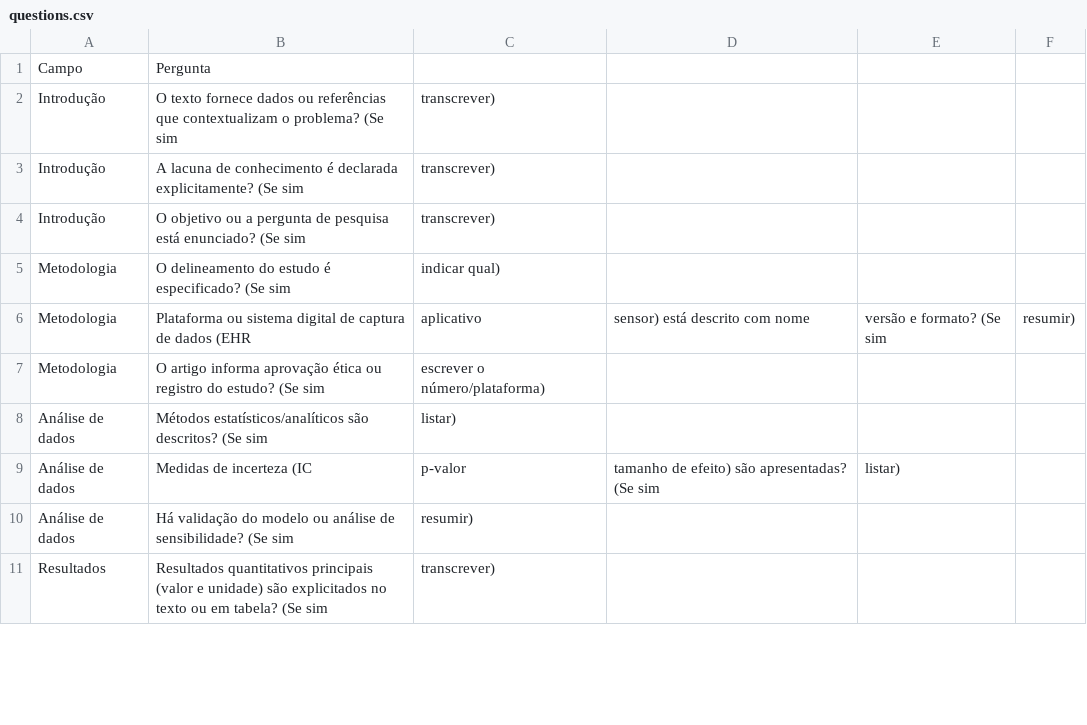
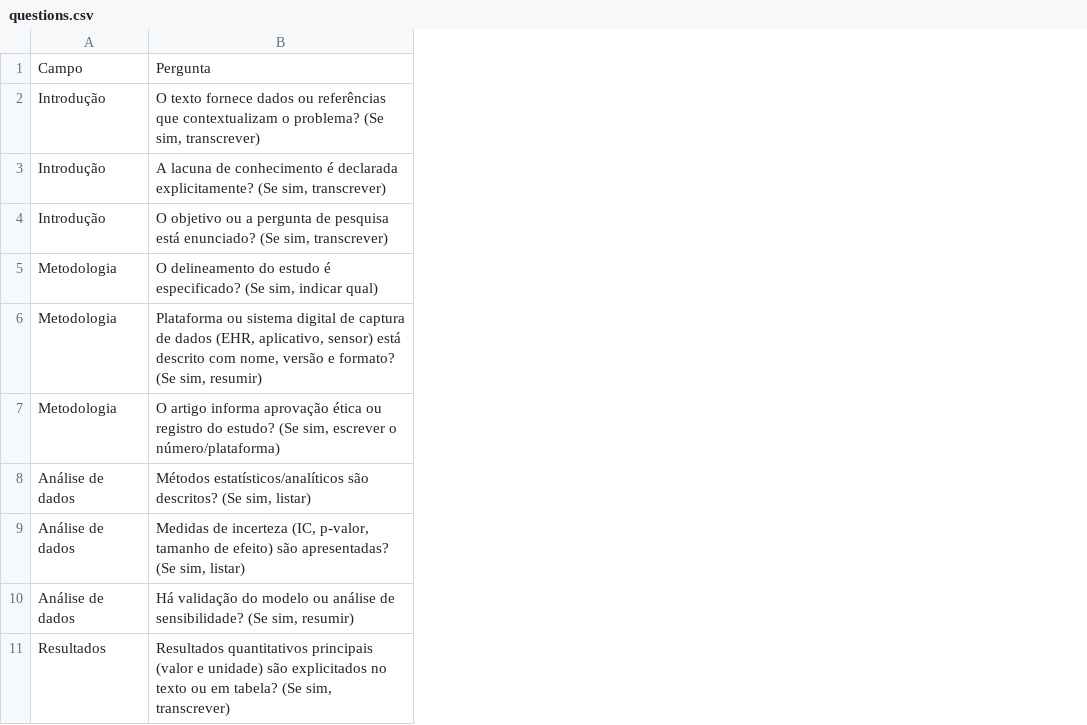
Before and after one commit to luandalmazo/pubmed-qa-rag, a CSV file: questions.csv, drawn as a sheet; only a part is shown; removed rows and columns are numbered as before the commit, all else as after; the diff names each change by its address in the sheet, - before the commit and + after, or states it on an @@ line.

Commit message:
update questions and code

```diff
--- a/questions.csv
+++ b/questions.csv
-column B, rows 1-11: Pergunta | O texto fornece dados ou referências que contextualizam o problema? (Se sim | A lacuna de conhecimento é declarada explicitamente? (Se sim | O objetivo ou a pergunta de pesquisa está enunciado? (Se sim | O delineamento do estudo é especificado? (Se sim | Plataforma ou sistema digital de captura de dados (EHR | O artigo informa aprovação ética ou registro do estudo? (Se sim | Métodos estatísticos/analíticos são descritos? (Se sim | Medidas de incerteza (IC | Há validação do modelo ou análise de sensibilidade? (Se sim | Resultados quantitativos principais (valor e unidade) são explicitados no texto ou em tabela? (Se sim
-column C, rows 2-11: transcrever) | transcrever) | transcrever) | indicar qual) | aplicativo | escrever o número/plataforma) | listar) | p-valor | resumir) | transcrever)
-column D, rows 6-9: sensor) está descrito com nome |  |  | tamanho de efeito) são apresentadas? (Se sim
-column E, rows 6-9: versão e formato? (Se sim |  |  | listar)
-column F, row 6: resumir)
+column B, rows 1-11: Pergunta | O texto fornece dados ou referências que contextualizam o problema? (Se sim, transcrever) | A lacuna de conhecimento é declarada explicitamente? (Se sim, transcrever) | O objetivo ou a pergunta de pesquisa está enunciado? (Se sim, transcrever) | O delineamento do estudo é especificado? (Se sim, indicar qual) | Plataforma ou sistema digital de captura de dados (EHR, aplicativo, sensor) está descrito com nome, versão e formato? (Se sim, resumir) | O artigo informa aprovação ética ou registro do estudo? (Se sim, escrever o número/plataforma) | Métodos estatísticos/analíticos são descritos? (Se sim, listar) | Medidas de incerteza (IC, p-valor, tamanho de efeito) são apresentadas? (Se sim, listar) | Há validação do modelo ou análise de sensibilidade? (Se sim, resumir) | Resultados quantitativos principais (valor e unidade) são explicitados no texto ou em tabela? (Se sim, transcrever)
```
Also changed, not shown: 1 other file.
